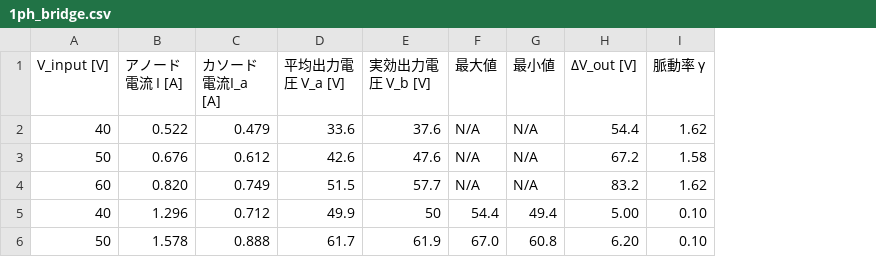
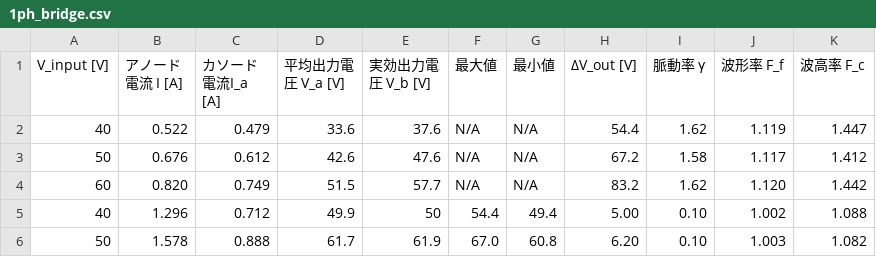
Before and after one commit to 12r9p/4e_zikken, a CSV file: 4_song/3-2/1ph_bridge.csv, drawn as a sheet; the diff names each change by its address in the sheet, - before the commit and + after, or states it on an @@ line.

```diff
--- a/4_song/3-2/1ph_bridge.csv
+++ b/4_song/3-2/1ph_bridge.csv
+column J (波形率 F_f), rows 2-6: 1.119 | 1.117 | 1.120 | 1.002 | 1.003
+column K (波高率 F_c), rows 2-6: 1.447 | 1.412 | 1.442 | 1.088 | 1.082
```
Also changed, not shown: 4_song/3-1/1ph_half.csv, 4_song/3-3/3ph_half.csv, 5 other files.
